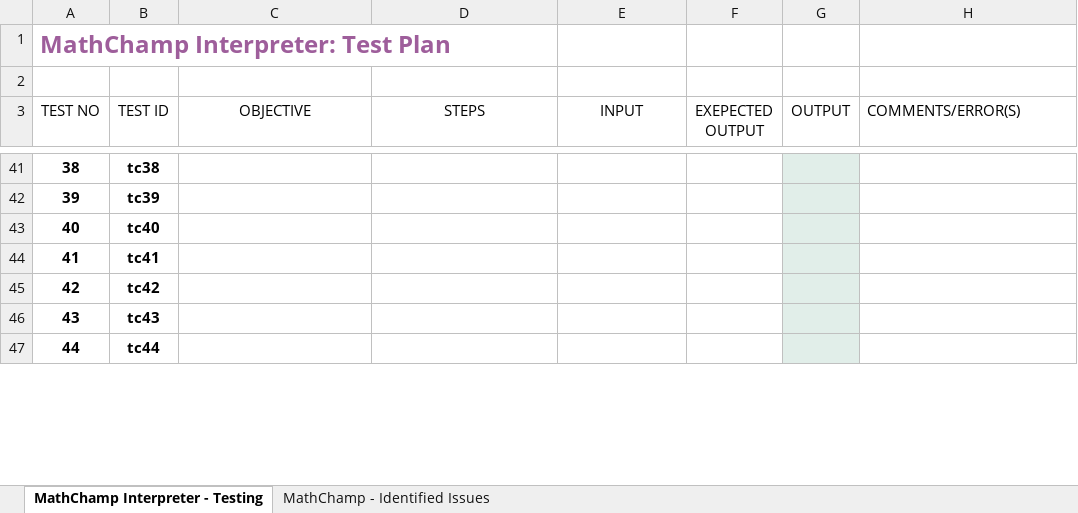
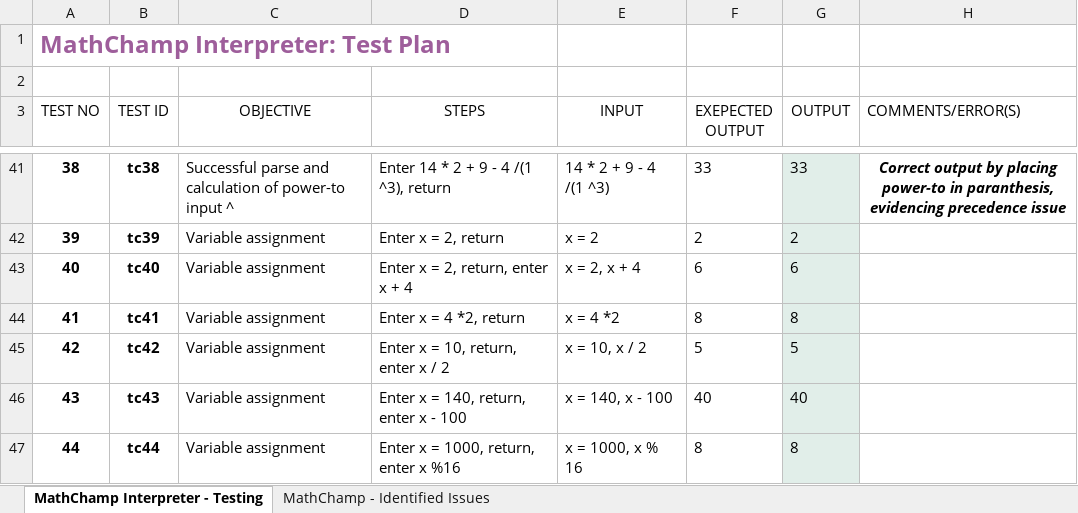
Before and after one commit to paul3bin/maths-interpreter, an Excel workbook: MathChamp - Test Plan.xlsx, sheet MathChamp Interpreter - Testing, drawn as a sheet; only a part is shown, gaps mark what is left out; values as stored, in another font and other column widths than the file's, no borders; table styles not drawn; the diff covers the shown part only; the diff names each change by its address in the sheet, - before the commit and + after, or states it on an @@ line.

Commit message:
Modulo and variable assignment, updated errors

```diff
--- a/MathChamp - Test Plan.xlsx (sheet MathChamp Interpreter - Testing)
+++ b/MathChamp - Test Plan.xlsx (sheet MathChamp Interpreter - Testing)
-C41 (OBJECTIVE): (empty)
+C41 (OBJECTIVE): Successful parse and calculation of power-to input ^
-D41 (STEPS): (empty)
+D41 (STEPS): Enter 14 * 2 + 9 - 4 /(1 ^3), return
-E41 (INPUT): (empty)
+E41 (INPUT): 14 * 2 + 9 - 4 /(1 ^3)
-F41 (EXEPECTED OUTPUT): (empty)
+F41 (EXEPECTED OUTPUT): 33
-G41 (OUTPUT): (empty)
+G41 (OUTPUT): 33
-H41 (COMMENTS/ERROR(S)): (empty)
+H41 (COMMENTS/ERROR(S)): Correct output by placing power-to in paranthesis, evidencing precedence issue
-C42:C47 (OBJECTIVE): (empty)
+C42:C47 (OBJECTIVE): Variable assignment
-D42 (STEPS): (empty)
+D42 (STEPS): Enter x = 2, return
-E42 (INPUT): (empty)
+E42 (INPUT): x = 2
-F42 (EXEPECTED OUTPUT): (empty)
+F42 (EXEPECTED OUTPUT): 2
-G42 (OUTPUT): (empty)
+G42 (OUTPUT): 2
-D43 (STEPS): (empty)
+D43 (STEPS): Enter x = 2, return, enter x + 4
-E43 (INPUT): (empty)
+E43 (INPUT): x = 2, x + 4
-F43 (EXEPECTED OUTPUT): (empty)
+F43 (EXEPECTED OUTPUT): 6
-G43 (OUTPUT): (empty)
+G43 (OUTPUT): 6
-D44 (STEPS): (empty)
+D44 (STEPS): Enter x = 4 *2, return
-E44 (INPUT): (empty)
+E44 (INPUT): x = 4 *2
-F44 (EXEPECTED OUTPUT): (empty)
+F44 (EXEPECTED OUTPUT): 8
-G44 (OUTPUT): (empty)
+G44 (OUTPUT): 8
-D45 (STEPS): (empty)
+D45 (STEPS): Enter x = 10, return, enter x / 2
-E45 (INPUT): (empty)
+E45 (INPUT): x = 10, x / 2
-F45 (EXEPECTED OUTPUT): (empty)
+F45 (EXEPECTED OUTPUT): 5
-G45 (OUTPUT): (empty)
+G45 (OUTPUT): 5
-D46 (STEPS): (empty)
+D46 (STEPS): Enter x = 140, return, enter x - 100
-E46 (INPUT): (empty)
+E46 (INPUT): x = 140, x - 100
-F46 (EXEPECTED OUTPUT): (empty)
+F46 (EXEPECTED OUTPUT): 40
-G46 (OUTPUT): (empty)
+G46 (OUTPUT): 40
-D47 (STEPS): (empty)
+D47 (STEPS): Enter x = 1000, return, enter x %16
-E47 (INPUT): (empty)
+E47 (INPUT): x = 1000, x % 16
-F47 (EXEPECTED OUTPUT): (empty)
+F47 (EXEPECTED OUTPUT): 8
-G47 (OUTPUT): (empty)
+G47 (OUTPUT): 8
```
Also changed, not shown: 50 added rows, 51 edited cells and cell formats elsewhere in this sheet, sheet MathChamp - Identified Issues.
